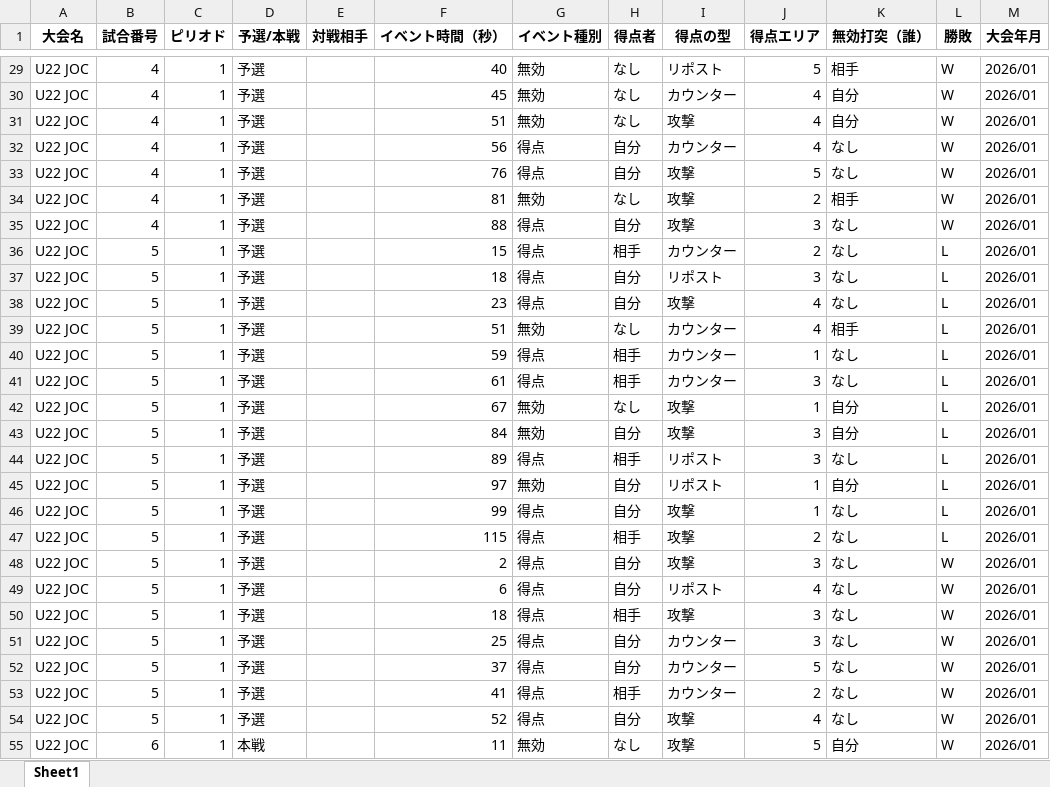
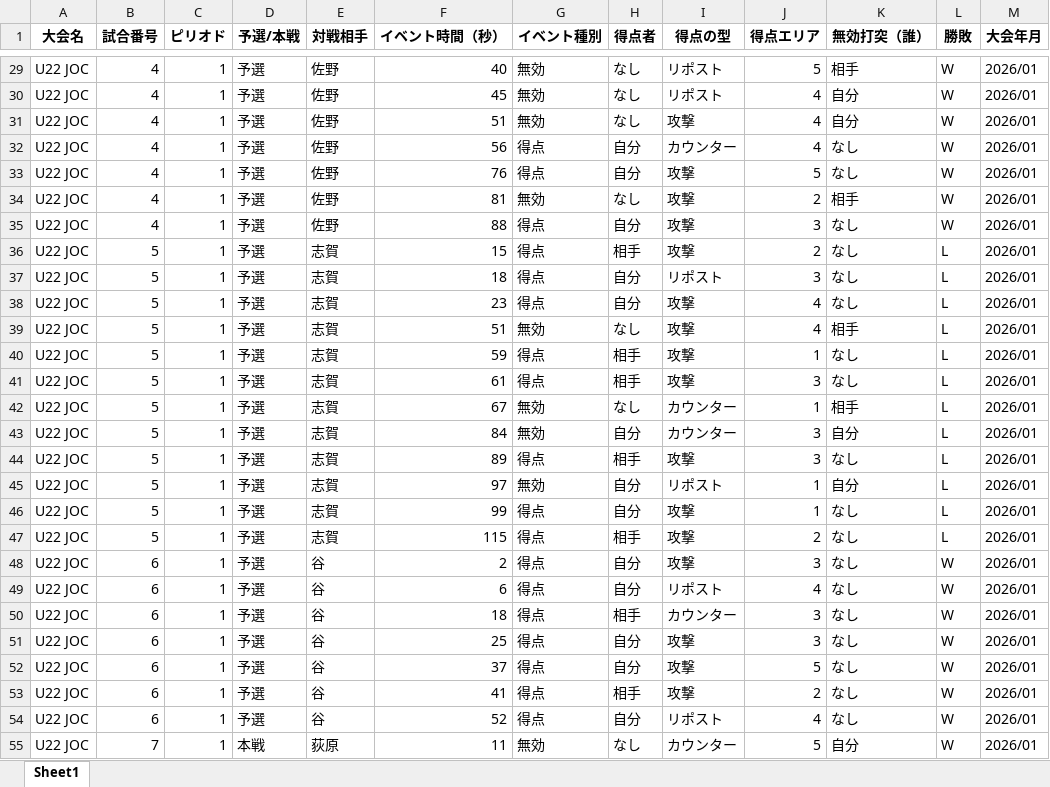
Before and after one commit to khoriuchi1105-coder/fencing-app, an Excel workbook: fencing_data.xlsx, sheet Sheet1, drawn as a sheet; only a part is shown, gaps mark what is left out; values as stored, in another font and other column widths than the file's, no borders; the diff covers the shown part only; the diff names each change by its address in the sheet, - before the commit and + after, or states it on an @@ line.

```diff
--- a/fencing_data.xlsx (sheet Sheet1)
+++ b/fencing_data.xlsx (sheet Sheet1)
-E29:E35 (対戦相手): (empty)
+E29:E35 (対戦相手): 佐野
-I30 (得点の型): カウンター
+I30 (得点の型): リポスト
-E36:E47 (対戦相手): (empty)
+E36:E47 (対戦相手): 志賀
-I36 (得点の型): カウンター
+I36 (得点の型): 攻撃
-I39:I41 (得点の型): カウンター
+I39:I41 (得点の型): 攻撃
-I42:I43 (得点の型): 攻撃
+I42:I43 (得点の型): カウンター
-K42 (無効打突（誰）): 自分
+K42 (無効打突（誰）): 相手
-I44 (得点の型): リポスト
+I44 (得点の型): 攻撃
-B48:B54 (試合番号): 5
+B48:B54 (試合番号): 6
-E48:E54 (対戦相手): (empty)
+E48:E54 (対戦相手): 谷
-I50 (得点の型): 攻撃
+I50 (得点の型): カウンター
-I51:I53 (得点の型): カウンター
+I51:I53 (得点の型): 攻撃
-I54 (得点の型): 攻撃
+I54 (得点の型): リポスト
-B55 (試合番号): 6
+B55 (試合番号): 7
-E55 (対戦相手): (empty)
+E55 (対戦相手): 荻原
-I55 (得点の型): 攻撃
+I55 (得点の型): カウンター
```
Also changed, not shown: 375 edited cells elsewhere in this sheet.
